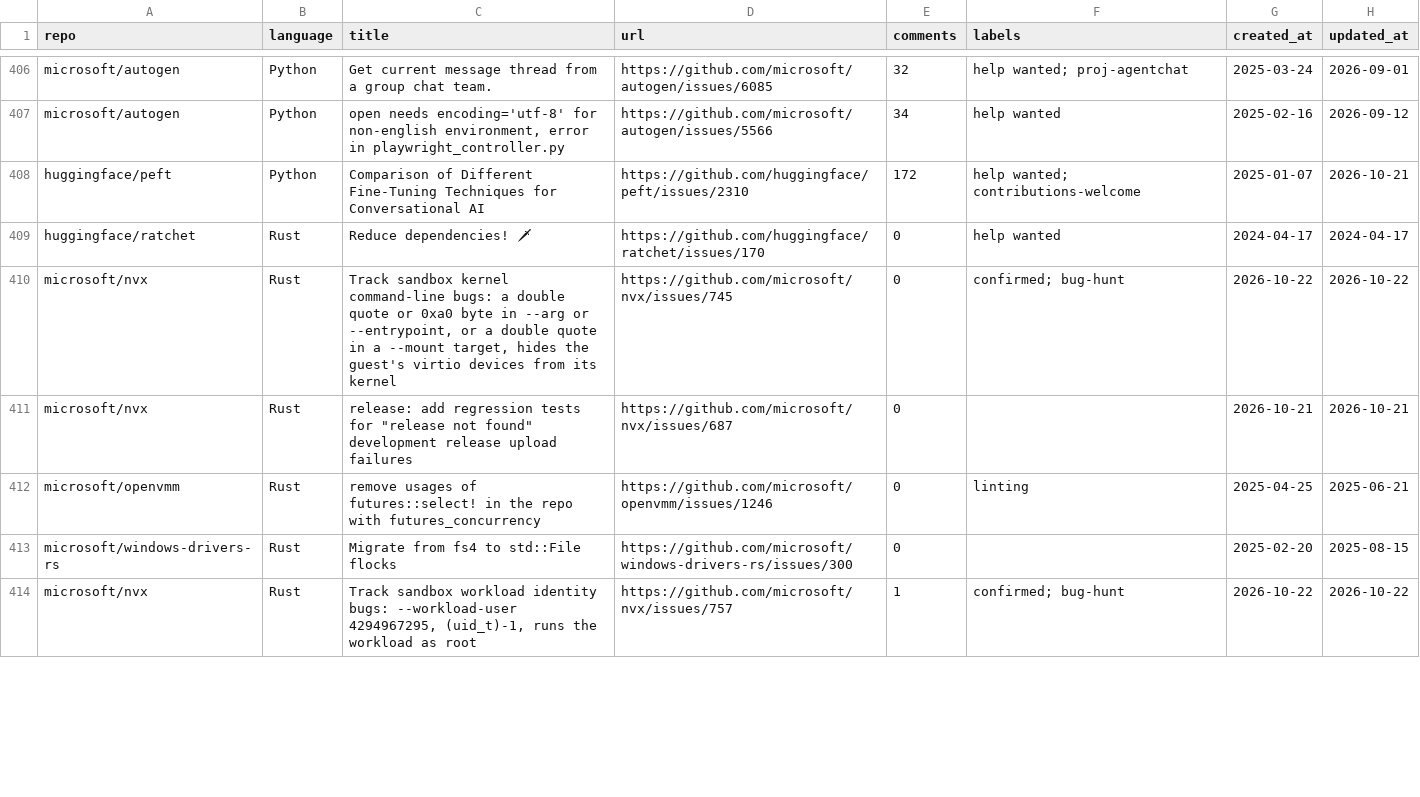
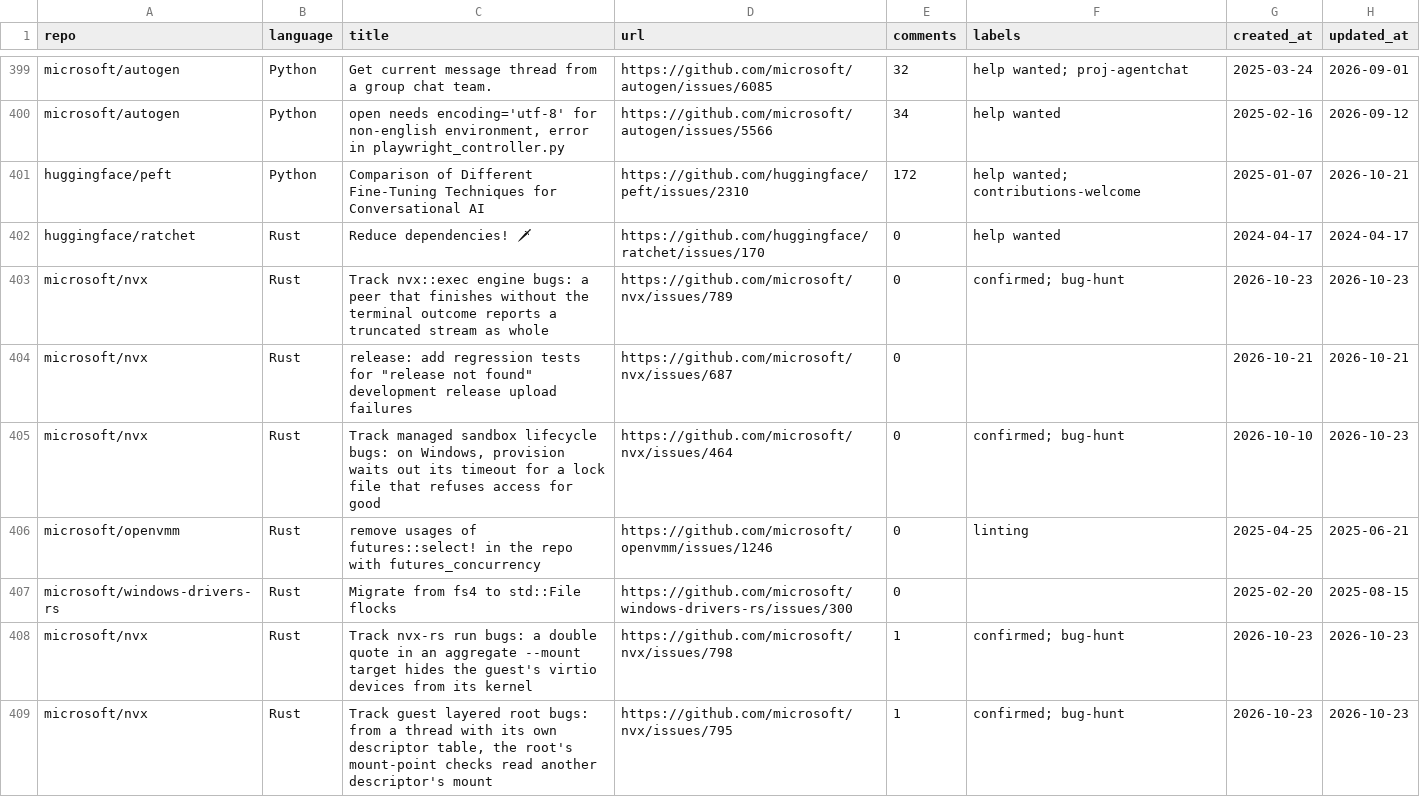
Before and after one commit to drkrillo/good-first-issues, a CSV file: good_first_issues.csv, drawn as a sheet; only a part is shown, gaps mark what is left out; the shorter side is filled out with more unchanged rows; addresses are those after the commit; the diff covers the shown part only; the diff names each change by its address in the sheet, - before the commit and + after, or states it on an @@ line.

```diff
--- a/good_first_issues.csv
+++ b/good_first_issues.csv
-C403 (title): Track sandbox kernel command-line bugs: a double quote or 0xa0 byte in --arg or --entrypoint, or a double quote in a --mount target, hides the guest's virtio devices from its kernel
+C403 (title): Track nvx::exec engine bugs: a peer that finishes without the terminal outcome reports a truncated stream as whole
-D403 (url): https://github.com/microsoft/nvx/issues/745
+D403 (url): https://github.com/microsoft/nvx/issues/789
-G403 (created_at): 2026-10-22
+G403 (created_at): 2026-10-23
-H403 (updated_at): 2026-10-22
+H403 (updated_at): 2026-10-23
+row 405: microsoft/nvx | Rust | Track managed sandbox lifecycle bugs: on Windows, provision waits out its timeout for a lock file that refuses access for good | https://github.com/microsoft/nvx/issues/464 | 0 | confirmed; bug-hunt | 2026-10-10 | 2026-10-23
+row 408: microsoft/nvx | Rust | Track nvx-rs run bugs: a double quote in an aggregate --mount target hides the guest's virtio devices from its kernel | https://github.com/microsoft/nvx/issues/798 | 1 | confirmed; bug-hunt | 2026-10-23 | 2026-10-23
+row 409: microsoft/nvx | Rust | Track guest layered root bugs: from a thread with its own descriptor table, the root's mount-point checks read another descriptor's mount | https://github.com/microsoft/nvx/issues/795 | 1 | confirmed; bug-hunt | 2026-10-23 | 2026-10-23
```
Also changed, not shown: 3 added rows, 10 removed rows and 13 edited cells elsewhere in this file, 1 other file.
